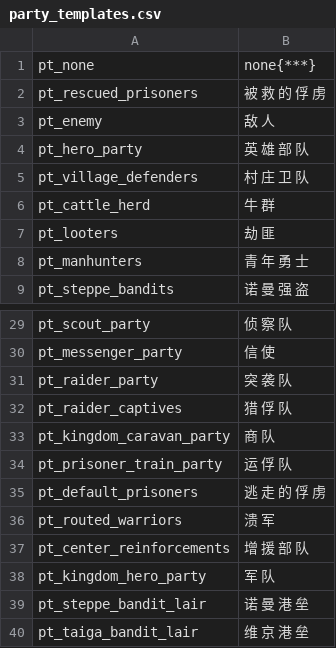
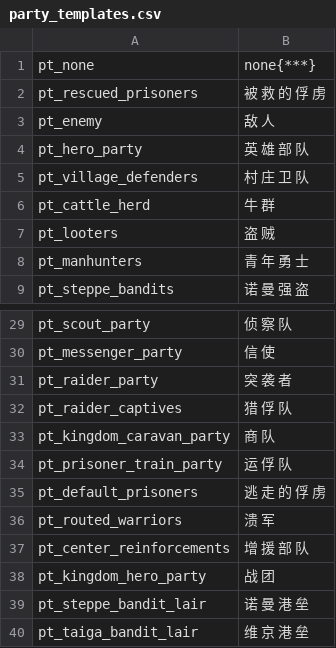
Before and after one commit to KXAND/VCTranslation, a CSV file: cns/party_templates.csv, drawn as a sheet; only a part is shown, gaps mark what is left out.

```diff
--- a/cns/party_templates.csv
+++ b/cns/party_templates.csv
@@ -6,3 +6,3 @@ pt_village_defenders|村 庄 卫 队
 pt_cattle_herd|牛 群
-pt_looters|劫 匪
+pt_looters|盗 贼
 pt_manhunters|青 年 勇 士
@@ -30,3 +30,3 @@ pt_scout_party|侦 察 队
 pt_messenger_party|信 使
-pt_raider_party|突 袭 队
+pt_raider_party|突 袭 者
 pt_raider_captives|猎 俘 队
@@ -37,3 +37,3 @@ pt_routed_warriors|溃 军
 pt_center_reinforcements|增 援 部 队
-pt_kingdom_hero_party|军 队
+pt_kingdom_hero_party|战 团
 pt_steppe_bandit_lair|诺 曼 港 垒
```
Also changed, not shown: cns/item_kinds.csv, cns/parties.csv, 45 other files.
